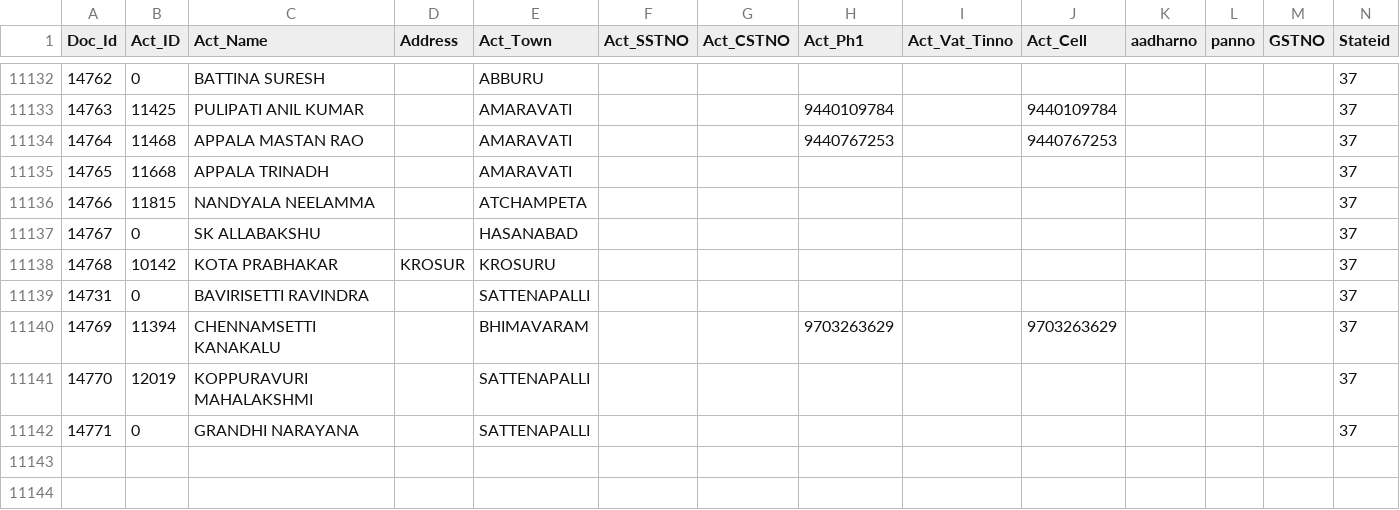
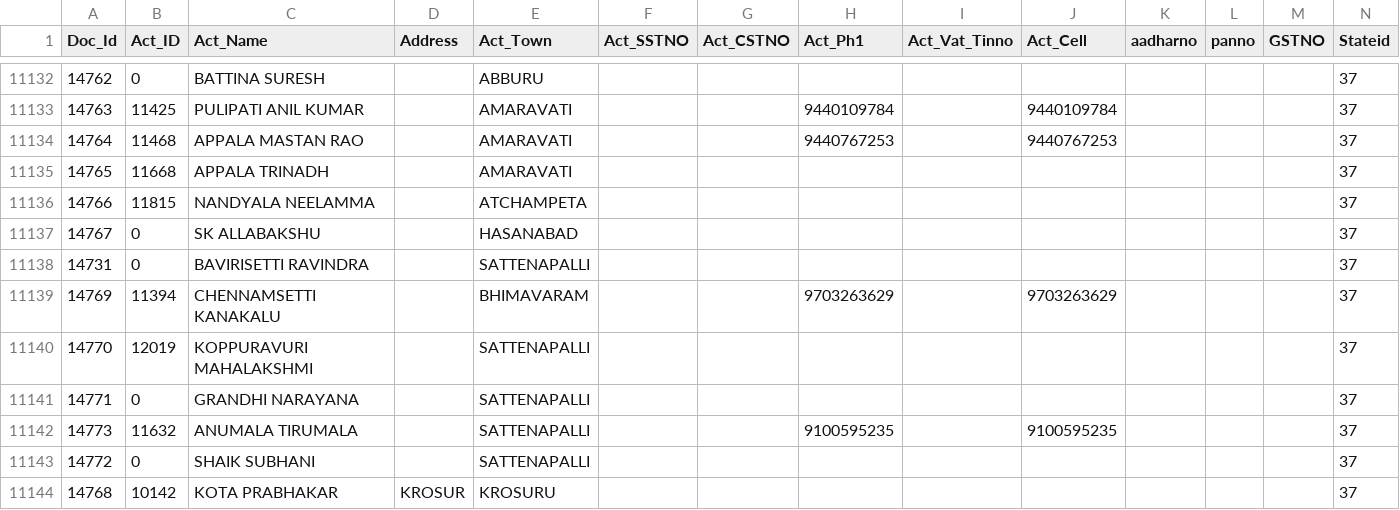
Before and after one commit to krishnasai-narayana/3goils, a CSV file: data/NAME_TRAN.csv, drawn as a sheet; only a part is shown, gaps mark what is left out; rows hold the shown columns only; the diff names each change by its address in the sheet, - before the commit and + after, or states it on an @@ line.

Commit message:
Data update: 25-11-2026

```diff
--- a/data/NAME_TRAN.csv
+++ b/data/NAME_TRAN.csv
+row 11142: 14773 | 11632 | ANUMALA TIRUMALA |  | SATTENAPALLI |  |  | 9100595235 |  | 9100595235 |  |  |  | 37
+row 11143: 14772 | 0 | SHAIK SUBHANI |  | SATTENAPALLI |  |  |  |  |  |  |  |  | 37
@@ row 11138 moved to row 11144: 14768 @@
```
Also changed, not shown: data/Doc_MaxId.csv, 7 other files.
